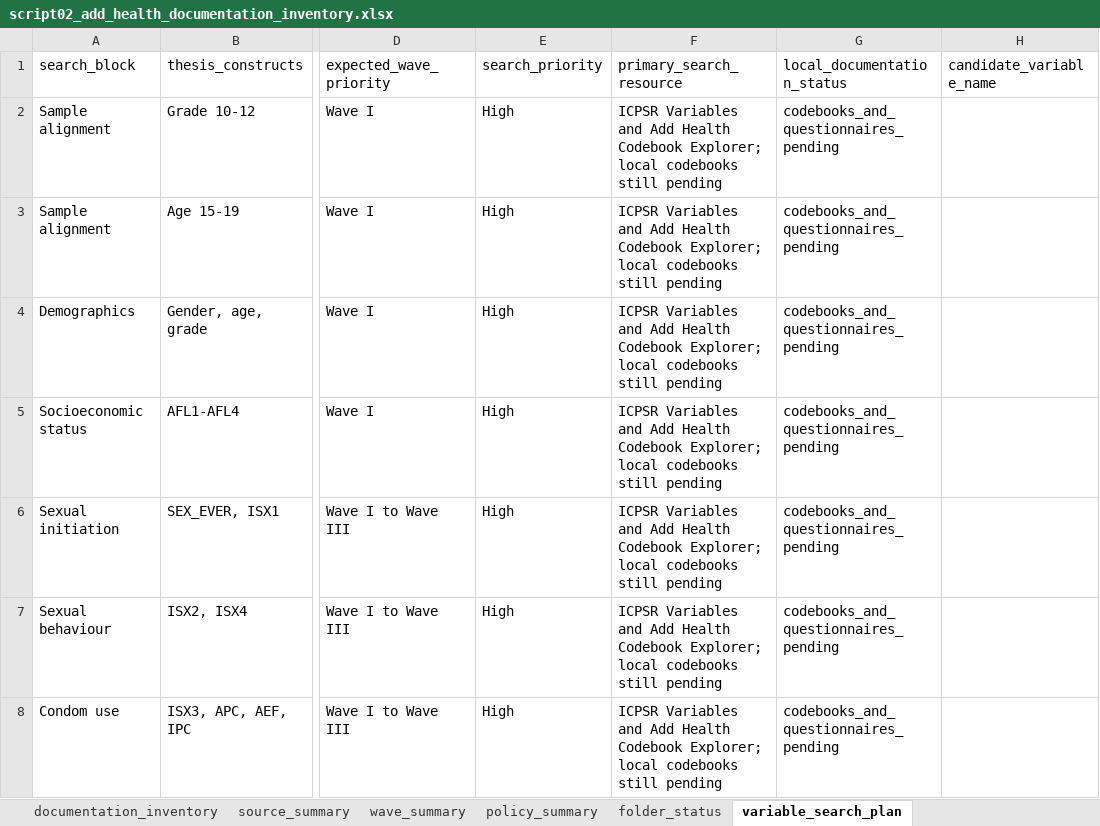
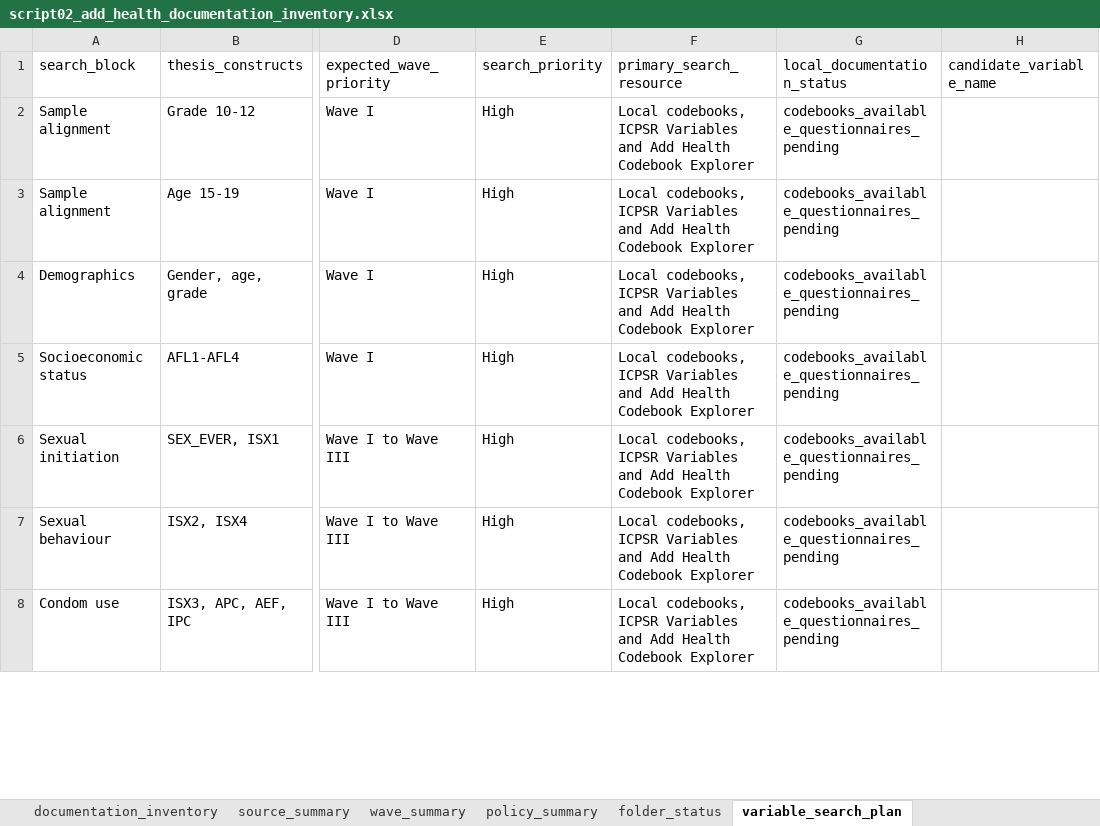
Before and after one commit to macil735/add-health-adolescent-risk-models, an Excel workbook: outputs/tables/script02_add_health_documentation_inventory.xlsx, sheet variable_search_plan, drawn as a sheet; only a part is shown, gaps mark what is left out; values as stored, in another font and other column widths than the file's, no borders; the diff covers the shown part only; the diff names each change by its address in the sheet, - before the commit and + after, or states it on an @@ line.

Commit message:
Update Add Health documentation inventory with codebooks

```diff
--- a/outputs/tables/script02_add_health_documentation_inventory.xlsx (sheet variable_search_plan)
+++ b/outputs/tables/script02_add_health_documentation_inventory.xlsx (sheet variable_search_plan)
-F2:F8 (primary_search_resource): ICPSR Variables and Add Health Codebook Explorer; local codebooks still pending
+F2:F8 (primary_search_resource): Local codebooks, ICPSR Variables and Add Health Codebook Explorer
-G2:G8 (local_documentation_status): codebooks_and_questionnaires_pending
+G2:G8 (local_documentation_status): codebooks_available_questionnaires_pending
```
Also changed, not shown: 36 edited cells elsewhere in this sheet, sheet mapping_template_update, sheet documentation_inventory, sheet source_summary, sheet wave_summary, sheet folder_status, sheet policy_summary, 8 other files.
